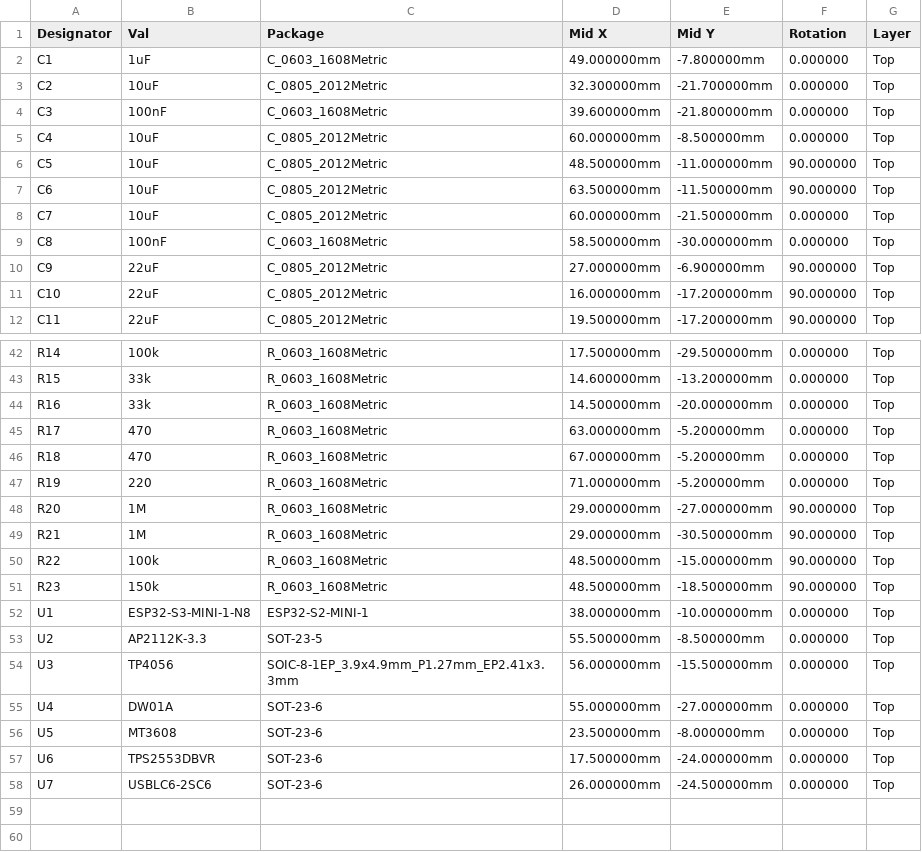
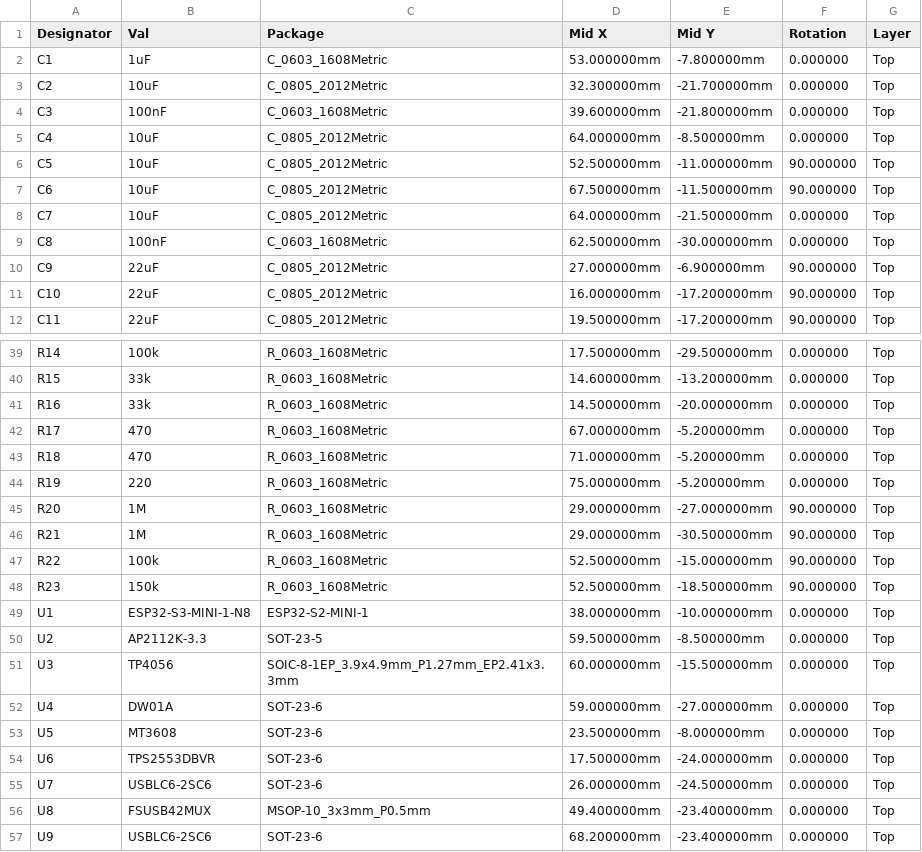
Before and after one commit to nikolaus018/dji-fcc-esp32, a CSV file: hardware/fab/cpl_jlcpcb.csv, drawn as a sheet; only a part is shown, gaps mark what is left out; the diff covers the shown part only.

Commit message:
Flash and update over USB-C: FSUSB42 data switch between J1/J2, charge status on ESP, wider board

```diff
--- a/hardware/fab/cpl_jlcpcb.csv
+++ b/hardware/fab/cpl_jlcpcb.csv
@@ -1,10 +1,10 @@
 Designator,Val,Package,Mid X,Mid Y,Rotation,Layer
-C1,1uF,C_0603_1608Metric,49.000000mm,-7.800000mm,0.000000,Top
+C1,1uF,C_0603_1608Metric,53.000000mm,-7.800000mm,0.000000,Top
 C2,10uF,C_0805_2012Metric,32.300000mm,-21.700000mm,0.000000,Top
 C3,100nF,C_0603_1608Metric,39.600000mm,-21.800000mm,0.000000,Top
-C4,10uF,C_0805_2012Metric,60.000000mm,-8.500000mm,0.000000,Top
-C5,10uF,C_0805_2012Metric,48.500000mm,-11.000000mm,90.000000,Top
-C6,10uF,C_0805_2012Metric,63.500000mm,-11.500000mm,90.000000,Top
-C7,10uF,C_0805_2012Metric,60.000000mm,-21.500000mm,0.000000,Top
-C8,100nF,C_0603_1608Metric,58.500000mm,-30.000000mm,0.000000,Top
+C4,10uF,C_0805_2012Metric,64.000000mm,-8.500000mm,0.000000,Top
+C5,10uF,C_0805_2012Metric,52.500000mm,-11.000000mm,90.000000,Top
+C6,10uF,C_0805_2012Metric,67.500000mm,-11.500000mm,90.000000,Top
+C7,10uF,C_0805_2012Metric,64.000000mm,-21.500000mm,0.000000,Top
+C8,100nF,C_0603_1608Metric,62.500000mm,-30.000000mm,0.000000,Top
 C9,22uF,C_0805_2012Metric,27.000000mm,-6.900000mm,90.000000,Top
@@ -44,13 +41,13 @@ R15,33k,R_0603_1608Metric,14.600000mm,-13.200000mm,0.000000,Top
 R16,33k,R_0603_1608Metric,14.500000mm,-20.000000mm,0.000000,Top
-R17,470,R_0603_1608Metric,63.000000mm,-5.200000mm,0.000000,Top
-R18,470,R_0603_1608Metric,67.000000mm,-5.200000mm,0.000000,Top
-R19,220,R_0603_1608Metric,71.000000mm,-5.200000mm,0.000000,Top
+R17,470,R_0603_1608Metric,67.000000mm,-5.200000mm,0.000000,Top
+R18,470,R_0603_1608Metric,71.000000mm,-5.200000mm,0.000000,Top
+R19,220,R_0603_1608Metric,75.000000mm,-5.200000mm,0.000000,Top
 R20,1M,R_0603_1608Metric,29.000000mm,-27.000000mm,90.000000,Top
 R21,1M,R_0603_1608Metric,29.000000mm,-30.500000mm,90.000000,Top
-R22,100k,R_0603_1608Metric,48.500000mm,-15.000000mm,90.000000,Top
-R23,150k,R_0603_1608Metric,48.500000mm,-18.500000mm,90.000000,Top
+R22,100k,R_0603_1608Metric,52.500000mm,-15.000000mm,90.000000,Top
+R23,150k,R_0603_1608Metric,52.500000mm,-18.500000mm,90.000000,Top
 U1,ESP32-S3-MINI-1-N8,ESP32-S2-MINI-1,38.000000mm,-10.000000mm,0.000000,Top
-U2,AP2112K-3.3,SOT-23-5,55.500000mm,-8.500000mm,0.000000,Top
-U3,TP4056,SOIC-8-1EP_3.9x4.9mm_P1.27mm_EP2.41x3.3mm,56.000000mm,-15.500000mm,0.000000,Top
-U4,DW01A,SOT-23-6,55.000000mm,-27.000000mm,0.000000,Top
+U2,AP2112K-3.3,SOT-23-5,59.500000mm,-8.500000mm,0.000000,Top
+U3,TP4056,SOIC-8-1EP_3.9x4.9mm_P1.27mm_EP2.41x3.3mm,60.000000mm,-15.500000mm,0.000000,Top
+U4,DW01A,SOT-23-6,59.000000mm,-27.000000mm,0.000000,Top
 U5,MT3608,SOT-23-6,23.500000mm,-8.000000mm,0.000000,Top
@@ -58 +55,3 @@ U6,TPS2553DBVR,SOT-23-6,17.500000mm,-24.000000mm,0.000000,Top
 U7,USBLC6-2SC6,SOT-23-6,26.000000mm,-24.500000mm,0.000000,Top
+U8,FSUSB42MUX,MSOP-10_3x3mm_P0.5mm,49.400000mm,-23.400000mm,0.000000,Top
+U9,USBLC6-2SC6,SOT-23-6,68.200000mm,-23.400000mm,0.000000,Top
```
Also changed, not shown: 1 added row, 4 removed rows and 12 edited cells elsewhere in this file, hardware/fab/bom_full.csv, hardware/fab/bom_jlcpcb.csv, 36 other files.
